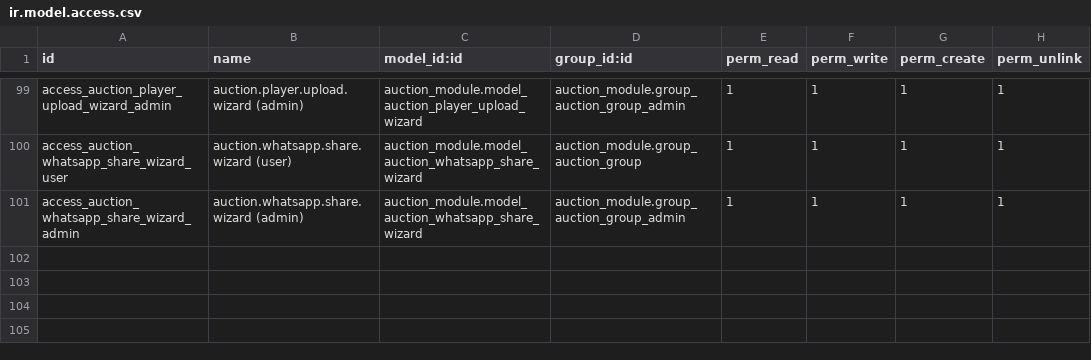
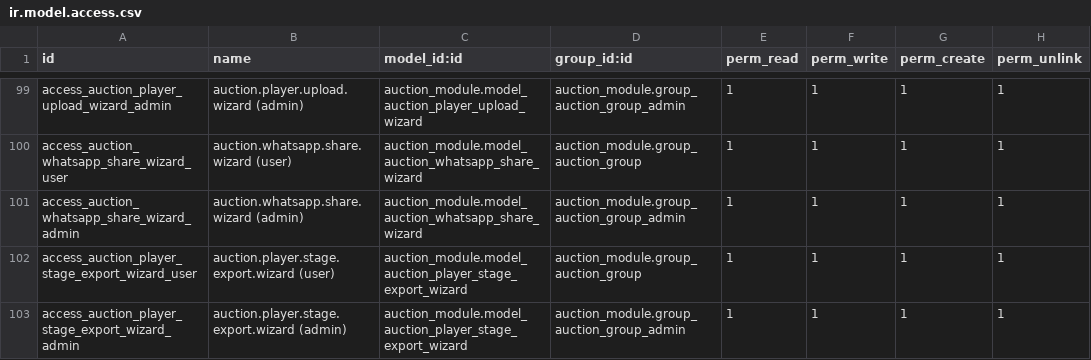
Before and after one commit to abhishek12198/auction_champ, a CSV file: auction_module/security/ir.model.access.csv, drawn as a sheet; only a part is shown, gaps mark what is left out.

Commit message:
export

```diff
--- a/auction_module/security/ir.model.access.csv
+++ b/auction_module/security/ir.model.access.csv
@@ -101 +101,3 @@ access_auction_whatsapp_share_wizard_user,auction.whatsapp.share.wizard (user),a
 access_auction_whatsapp_share_wizard_admin,auction.whatsapp.share.wizard (admin),auction_module.model_auction_whatsapp_share_wizard,auction_module.group_auction_group_admin,1,1,1,1
+access_auction_player_stage_export_wizard_user,auction.player.stage.export.wizard (user),auction_module.model_auction_player_stage_export_wizard,auction_module.group_auction_group,1,1,1,1
+access_auction_player_stage_export_wizard_admin,auction.player.stage.export.wizard (admin),auction_module.model_auction_player_stage_export_wizard,auction_module.group_auction_group_admin,1,1,1,1
```
Also changed, not shown: 18 other files.
